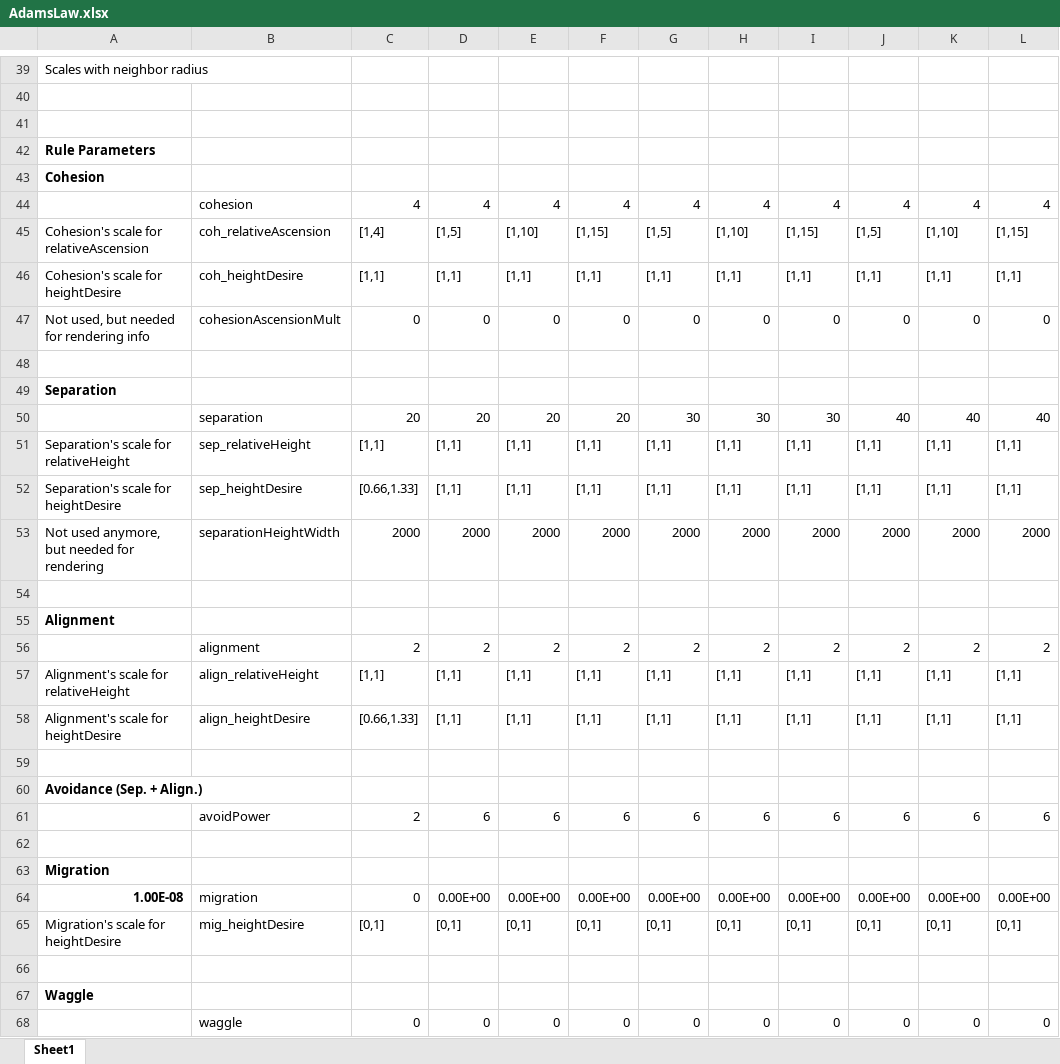
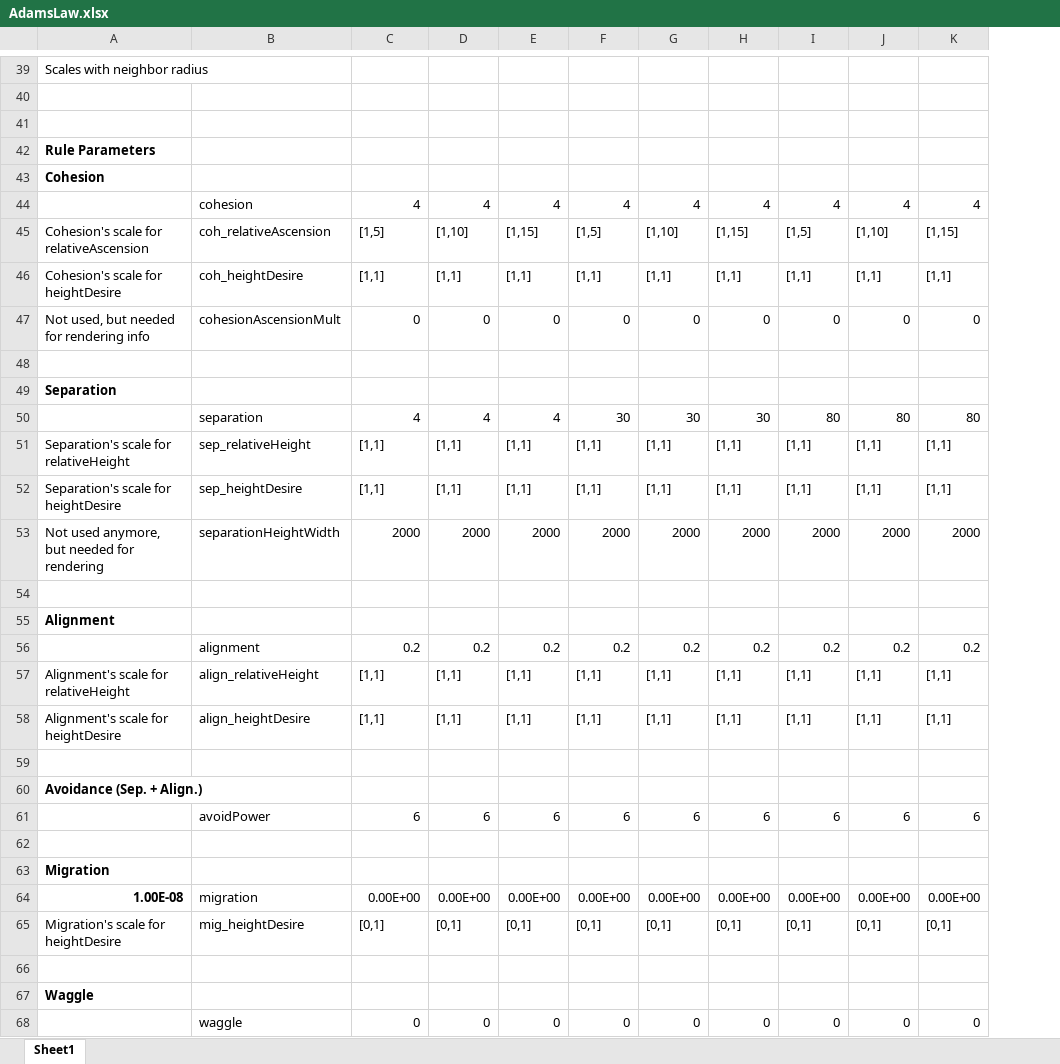
Before and after one commit to wvu-robotics/REU_MatlabSim, an Excel workbook: matlab/REU_2022/Topic_3_Soaring/Sim Draft 1/Code of Laws/AdamsLaw.xlsx, sheet Sheet1, drawn as a sheet; only a part is shown, gaps mark what is left out; values as stored, in another font and other column widths than the file's, no borders; removed rows and columns are numbered as before the commit, all else as after; the diff covers the shown part only; the diff names each change by its address in the sheet, - before the commit and + after, or states it on an @@ line.

```diff
--- a/matlab/REU_2022/Topic_3_Soaring/Sim Draft 1/Code of Laws/AdamsLaw.xlsx (sheet Sheet1)
+++ b/matlab/REU_2022/Topic_3_Soaring/Sim Draft 1/Code of Laws/AdamsLaw.xlsx (sheet Sheet1)
-column L, rows 44-47: 4 | [1,15] | [1,1] | 0; rows 51-53: [1,1] | [1,1] | 2000; rows 57-68: [1,1] | [1,1] |  |  | 6 |  |  | 0.00E+00 | [0,1] |  |  | 0
-C45: [1,4]
+C45: [1,5]
-D45: [1,5]
+D45: [1,10]
-E45: [1,10]
+E45: [1,15]
-F45: [1,15]
+F45: [1,5]
-G45: [1,5]
+G45: [1,10]
-H45: [1,10]
+H45: [1,15]
-I45: [1,15]
+I45: [1,5]
-J45: [1,5]
+J45: [1,10]
-K45: [1,10]
+K45: [1,15]
-row 50:  | separation | 20 | 20 | 20 | 20 | 30 | 30 | 30 | 40 | 40 | 40
+row 50:  | separation | 4 | 4 | 4 | 30 | 30 | 30 | 80 | 80 | 80
-C52: [0.66,1.33]
+C52: [1,1]
-row 56:  | alignment | 2 | 2 | 2 | 2 | 2 | 2 | 2 | 2 | 2 | 2
+row 56:  | alignment | 0.2 | 0.2 | 0.2 | 0.2 | 0.2 | 0.2 | 0.2 | 0.2 | 0.2
-C58: [0.66,1.33]
+C58: [1,1]
-C61: 2
+C61: 6
-C64: 0
+C64: 0.00E+00
```
Also changed, not shown: 5 added rows, 5 removed rows and 11 edited cells elsewhere in this sheet, formulas that keep their value, 2 other files.
